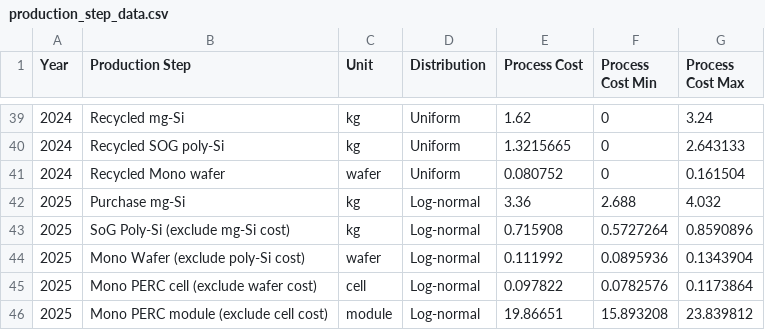
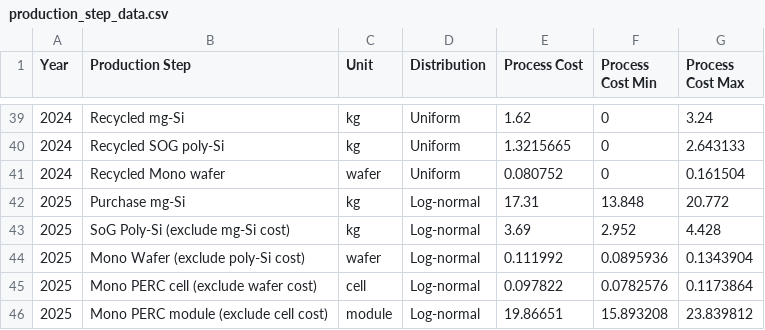
Before and after one commit to pleu/PVRecycling, a CSV file: data/production_step_data.csv, drawn as a sheet; only a part is shown, gaps mark what is left out.

Commit message:
Update production_step_data.csv

```diff
--- a/data/production_step_data.csv
+++ b/data/production_step_data.csv
@@ -41,4 +41,4 @@ Year,Production Step,Unit,Distribution,Process Cost,Process Cost Min,Process Cos
 2024,Recycled Mono wafer,wafer,Uniform,0.080752,0,0.161504
-2025,Purchase mg-Si,kg,Log-normal,3.36,2.688,4.032
-2025,SoG Poly-Si (exclude mg-Si cost),kg,Log-normal,0.715908,0.5727264,0.8590896
+2025,Purchase mg-Si,kg,Log-normal,17.31,13.848,20.772
+2025,SoG Poly-Si (exclude mg-Si cost),kg,Log-normal,3.69,2.952,4.428
 2025,Mono Wafer (exclude poly-Si cost),wafer,Log-normal,0.111992,0.0895936,0.1343904
```
